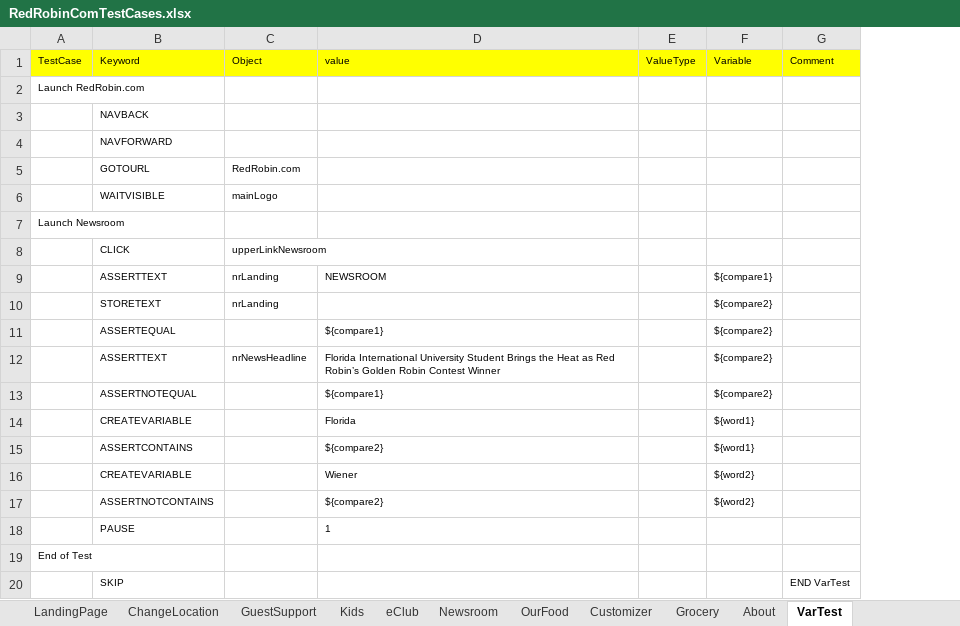
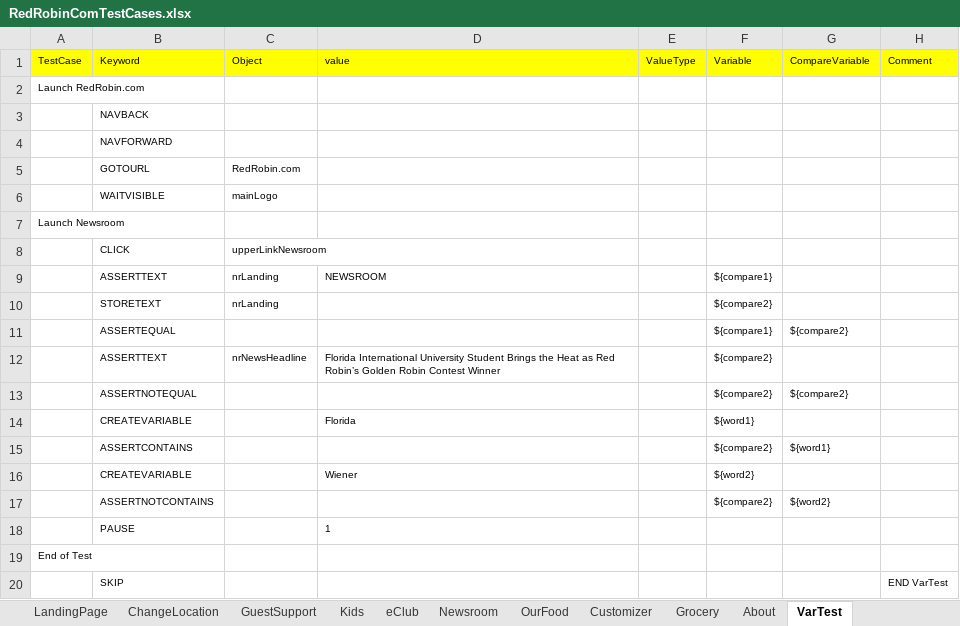
Before and after one commit to raysqa/AutomationDriverV2, an Excel workbook: resource/Test Cases/RedRobinComTestCases.xlsx, sheet VarTest, drawn as a sheet; values as stored, in another font and other column widths than the file's, no borders; removed rows and columns are numbered as before the commit, all else as after; the diff names each change by its address in the sheet, - before the commit and + after, or states it on an @@ line.

Commit message:
Refactored Variable handling

```diff
--- a/resource/Test Cases/RedRobinComTestCases.xlsx (sheet VarTest)
+++ b/resource/Test Cases/RedRobinComTestCases.xlsx (sheet VarTest)
+column G (CompareVariable), rows 11-13: ${compare2} |  | ${compare2}
-D11 (value): ${compare1}
+D11 (value): (empty)
-F11 (Variable): ${compare2}
+F11 (Variable): ${compare1}
-D13 (value): ${compare1}
+D13 (value): (empty)
-row 15:  | ASSERTCONTAINS |  | ${compare2} |  | ${word1}
+row 15:  | ASSERTCONTAINS |  |  |  | ${compare2} | ${word1}
-row 17:  | ASSERTNOTCONTAINS |  | ${compare2} |  | ${word2}
+row 17:  | ASSERTNOTCONTAINS |  |  |  | ${compare2} | ${word2}
```
Also changed, not shown: sheet OurFood, sheet LandingPage, sheet GuestSupport, sheet Newsroom, sheet Kids, sheet eClub, 4 more sheets, 5 other files.
